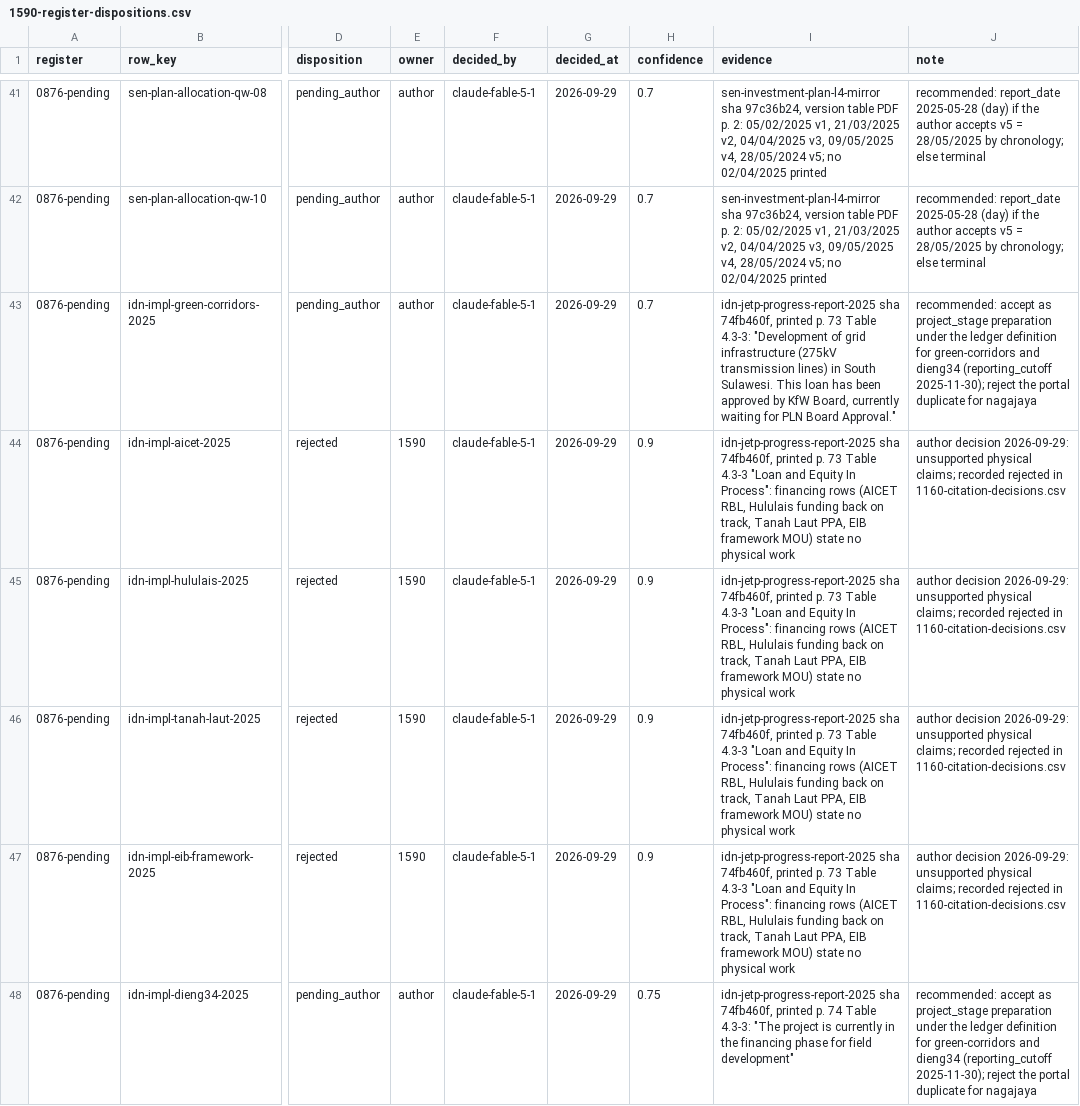
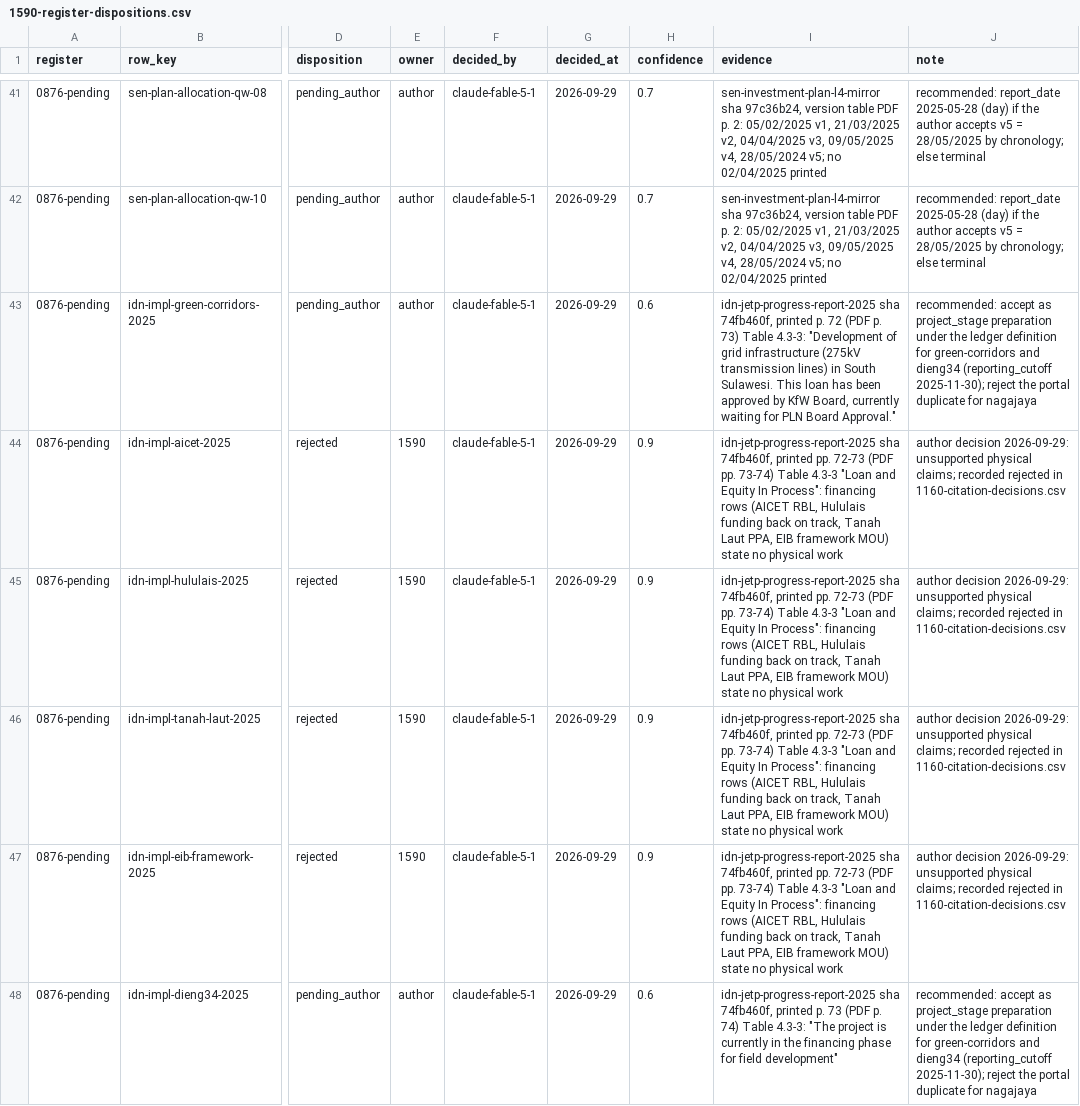
Before and after one commit to MinhHaDuong/climate-finance-het, a CSV file: data/jetp/migration/1590-register-dispositions.csv, drawn as a sheet; only a part is shown, gaps mark what is left out; the diff covers the shown part only; the diff names each change by its address in the sheet, - before the commit and + after, or states it on an @@ line.

```diff
--- a/data/jetp/migration/1590-register-dispositions.csv
+++ b/data/jetp/migration/1590-register-dispositions.csv
-H43 (confidence): 0.7
+H43 (confidence): 0.6
-I43 (evidence): …printed p. 73 Table 4.3-3:…
+I43 (evidence): …printed p. 72 (PDF p. 73) Table 4.3-3:…
-I44:I47 (evidence): …74fb460f, printed p. 73 Table 4.3-3…
+I44:I47 (evidence): …74fb460f, printed pp. 72-73 (PDF pp. 73-74) Table 4.3-3…
-H48 (confidence): 0.75
+H48 (confidence): 0.6
-I48 (evidence): …printed p. 74 Table 4.3-3:…
+I48 (evidence): …printed p. 73 (PDF p. 74) Table 4.3-3:…
```
Also changed, not shown: 7 edited cells elsewhere in this file, 1 other file.
